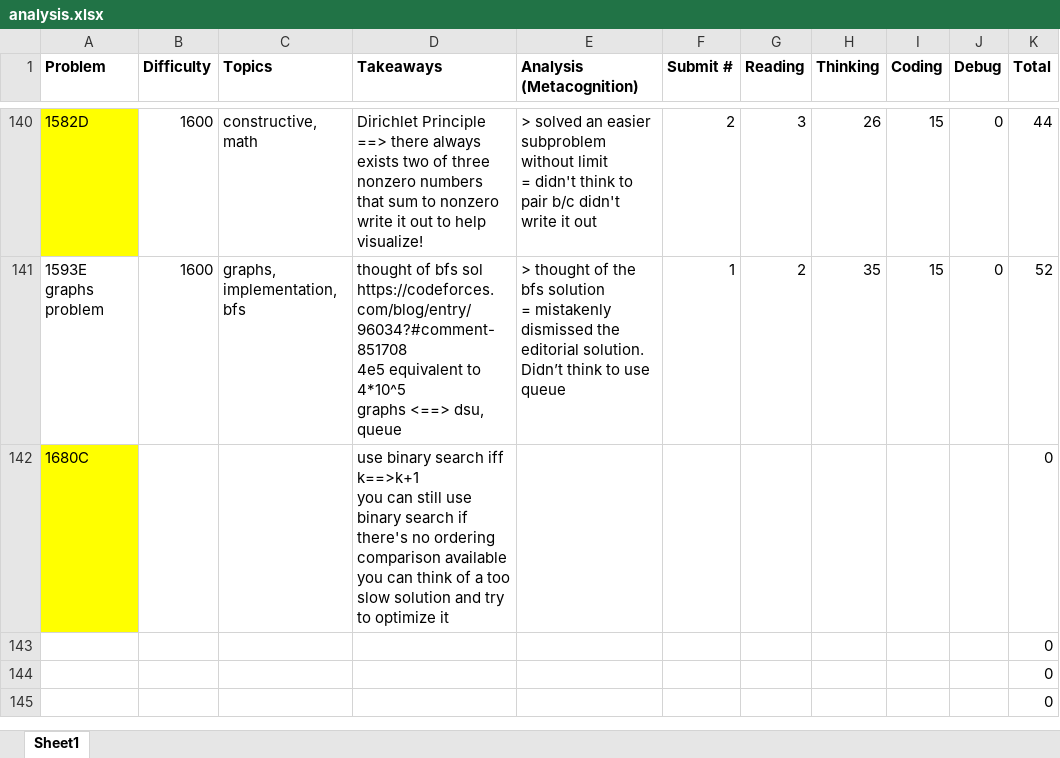
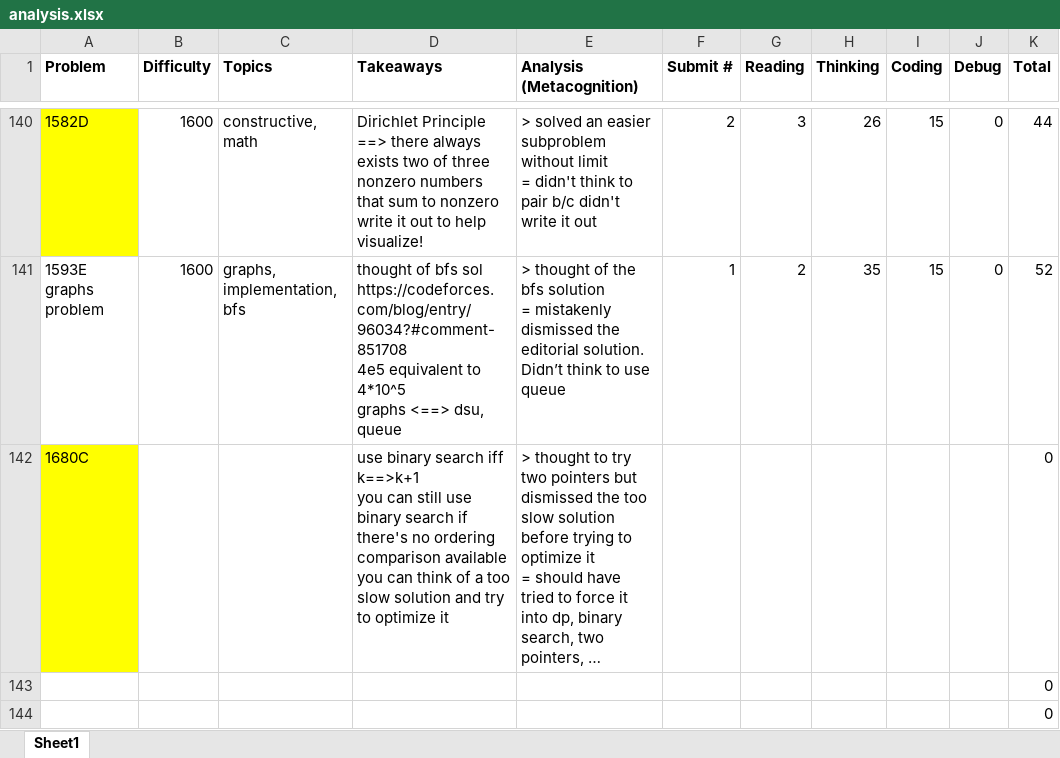
Before and after one commit to tfg1434/cp, an Excel workbook: analysis.xlsx, sheet Sheet1, drawn as a sheet; only a part is shown, gaps mark what is left out; the shorter side is filled out with more unchanged rows; values as stored, in another font and other column widths than the file's, no borders; conditional formats not drawn; ↵ is a line break in a cell; the diff names each change by its address in the sheet, - before the commit and + after, or states it on an @@ line.

Commit message:
1680C

```diff
--- a/analysis.xlsx (sheet Sheet1)
+++ b/analysis.xlsx (sheet Sheet1)
-E142 (Analysis (Metacognition)): (empty)
+E142 (Analysis (Metacognition)): > thought to try two pointers but dismissed the too slow solution before trying to optimize it ↵ = should have tried to force it into dp, binary search, two pointers, …
```
